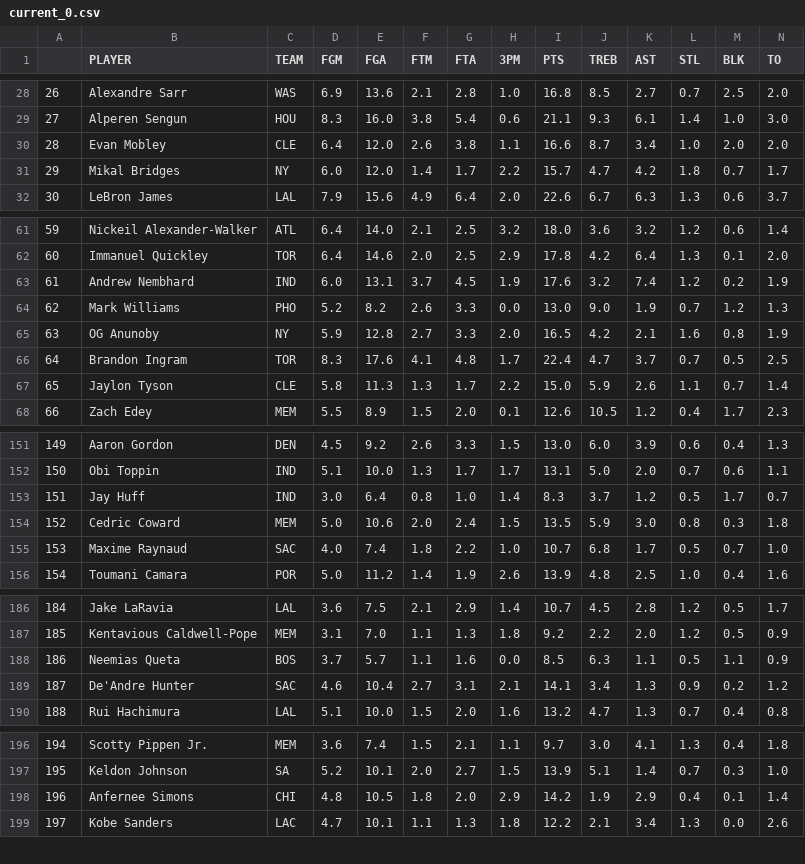
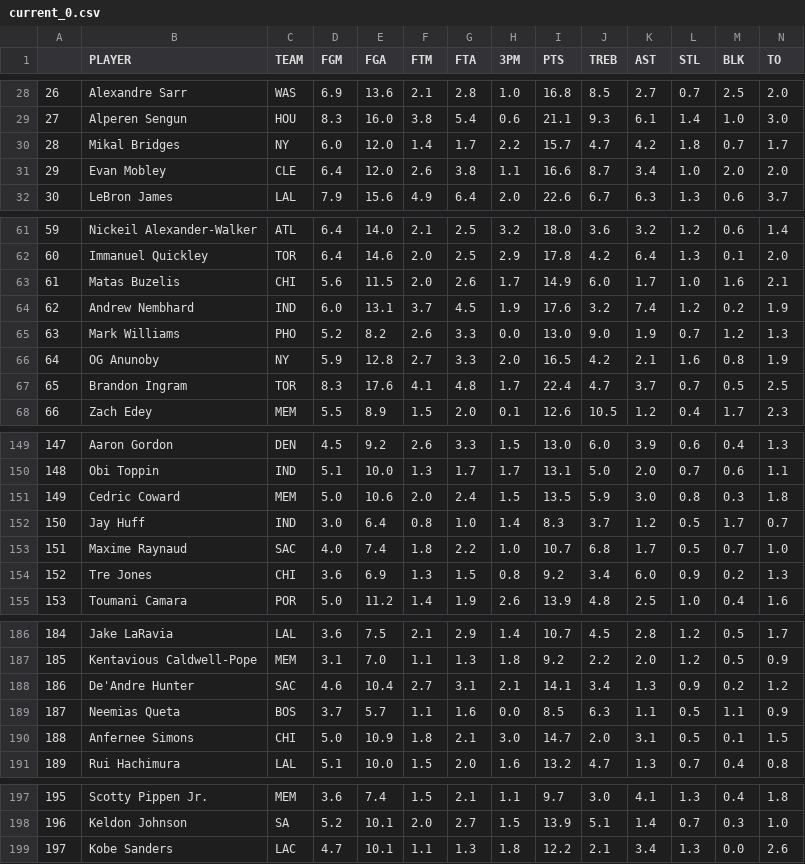
Before and after one commit to d3dd2d/nba_fantasy_data_bot, a CSV file: history_data/current_0.csv, drawn as a sheet; only a part is shown, gaps mark what is left out; removed rows and columns are numbered as before the commit, all else as after; the diff covers the shown part only; the diff names each change by its address in the sheet, - before the commit and + after, or states it on an @@ line.

```diff
--- a/history_data/current_0.csv
+++ b/history_data/current_0.csv
@@ row 31 moved to row 30: 28 @@
@@ column A renumbered between rows 31 and 431 @@
+row 63: 61 | Matas Buzelis | CHI | 5.6 | 11.5 | 2.0 | 2.6 | 1.7 | 14.9 | 6.0 | 1.7 | 1.0 | 1.6 | 2.1
-row 67: 65 | Jaylon Tyson | CLE | 5.8 | 11.3 | 1.3 | 1.7 | 2.2 | 15.0 | 5.9 | 2.6 | 1.1 | 0.7 | 1.4
@@ row 154 moved to row 151: 149 @@
+row 154: 152 | Tre Jones | CHI | 3.6 | 6.9 | 1.3 | 1.5 | 0.8 | 9.2 | 3.4 | 6.0 | 0.9 | 0.2 | 1.3
@@ row 189 moved to row 188: 186 @@
+row 190: 188 | Anfernee Simons | CHI | 5.0 | 10.9 | 1.8 | 2.1 | 3.0 | 14.7 | 2.0 | 3.1 | 0.5 | 0.1 | 1.5
-row 198: 196 | Anfernee Simons | CHI | 4.8 | 10.5 | 1.8 | 2.0 | 2.9 | 14.2 | 1.9 | 2.9 | 0.4 | 0.1 | 1.4
```
Also changed, not shown: 2 added rows, 3 removed rows and 14 moved rows elsewhere in this file, history_data/current_1.csv, 2 other files.
